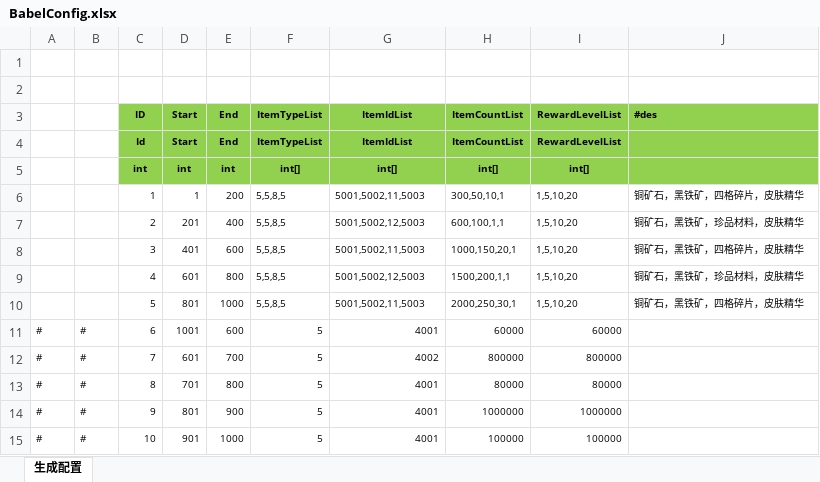
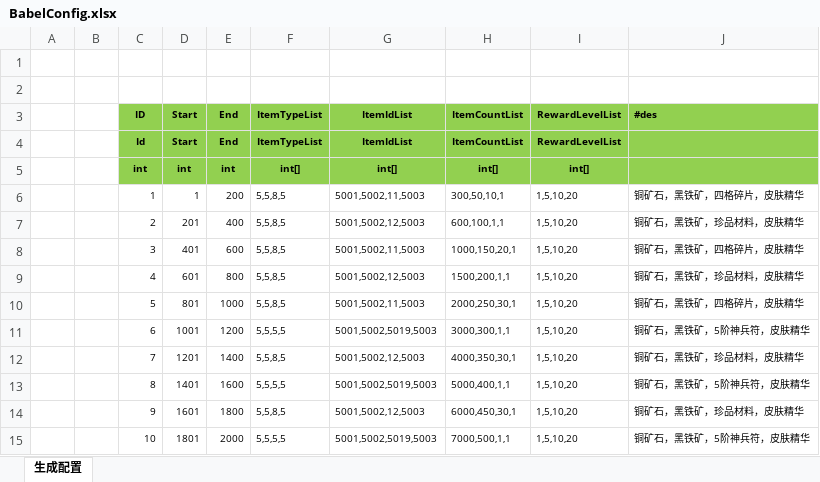
Before and after one commit to wokanjianyang/legend2, an Excel workbook: Excel/BabelConfig.xlsx, sheet 生成配置, drawn as a sheet; values as stored, in another font and other column widths than the file's, no borders; the diff names each change by its address in the sheet, - before the commit and + after, or states it on an @@ line.

```diff
--- a/Excel/BabelConfig.xlsx (sheet 生成配置)
+++ b/Excel/BabelConfig.xlsx (sheet 生成配置)
-A11:A15: #
+A11:A15: (empty)
-B11:B15: #
+B11:B15: (empty)
-E11: 600
+E11: 1200
-F11: 5
+F11: 5,5,5,5
-G11: 4001
+G11: 5001,5002,5019,5003
-H11: 60000
+H11: 3000,300,1,1
-I11: 60000
+I11: 1,5,10,20
-J11: (empty)
+J11: 铜矿石，黑铁矿，5阶神兵符，皮肤精华
-D12: 601
+D12: 1201
-E12: 700
+E12: 1400
-F12: 5
+F12: 5,5,8,5
-G12: 4002
+G12: 5001,5002,12,5003
-H12: 800000
+H12: 4000,350,30,1
-I12: 800000
+I12: 1,5,10,20
-J12: (empty)
+J12: 铜矿石，黑铁矿，珍品材料，皮肤精华
-D13: 701
+D13: 1401
-E13: 800
+E13: 1600
-F13: 5
+F13: 5,5,5,5
-G13: 4001
+G13: 5001,5002,5019,5003
-H13: 80000
+H13: 5000,400,1,1
-I13: 80000
+I13: 1,5,10,20
-J13: (empty)
+J13: 铜矿石，黑铁矿，5阶神兵符，皮肤精华
-D14: 801
+D14: 1601
-E14: 900
+E14: 1800
-F14: 5
+F14: 5,5,8,5
-G14: 4001
+G14: 5001,5002,12,5003
-H14: 1000000
+H14: 6000,450,30,1
-I14: 1000000
+I14: 1,5,10,20
-J14: (empty)
+J14: 铜矿石，黑铁矿，珍品材料，皮肤精华
-D15: 901
+D15: 1801
-E15: 1000
+E15: 2000
-F15: 5
+F15: 5,5,5,5
-G15: 4001
+G15: 5001,5002,5019,5003
-H15: 100000
+H15: 7000,500,1,1
-I15: 100000
+I15: 1,5,10,20
-J15: (empty)
+J15: 铜矿石，黑铁矿，5阶神兵符，皮肤精华
```
Also changed, not shown: Excel/AchievementTaskConfig.xlsx, Excel/ExclusiveConfig.xlsx, 25 other files.
